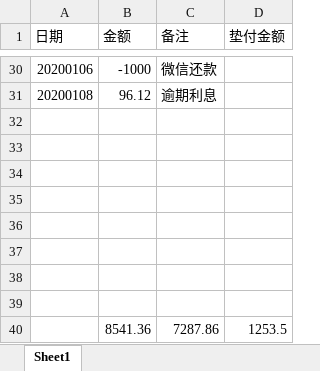
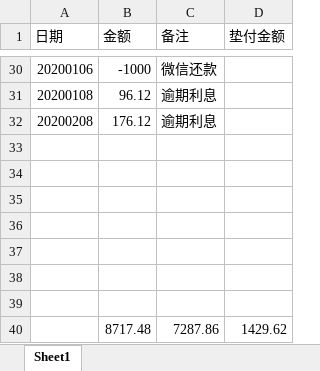
Before and after one commit to leitianjin/calc, an Excel workbook: 借款明细.xlsx, sheet Sheet1, drawn as a sheet; only a part is shown, gaps mark what is left out; values as stored, in another font and other column widths than the file's, no borders; charts and pictures not drawn; removed rows and columns are numbered as before the commit, all else as after; the diff names each change by its address in the sheet, - before the commit and + after, or states it on an @@ line.

```diff
--- a/借款明细.xlsx (sheet Sheet1)
+++ b/借款明细.xlsx (sheet Sheet1)
+row 32: 20200208 | 176.12 | 逾期利息
-row 40: (empty)
+row 40:  | 8717.48 | 7287.86 | 1429.62
-row 40:  | 8541.36 | 7287.86 | 1253.5
```
Also changed, not shown: a.xlsx.
